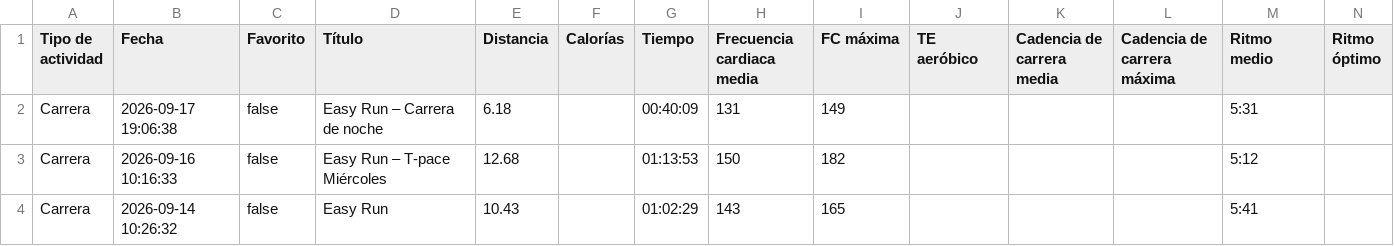
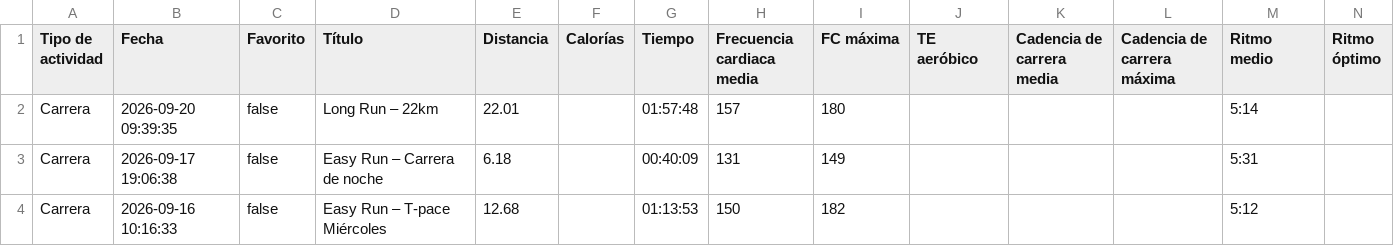
Before and after one commit to LiamCanning/RunningJournal, a CSV file: classified_runs.csv, drawn as a sheet; only a part is shown; the shorter side is filled out with more unchanged rows; rows hold the shown columns only; the diff names each change by its address in the sheet, - before the commit and + after, or states it on an @@ line.

```diff
--- a/classified_runs.csv
+++ b/classified_runs.csv
+row 2: Carrera | 2026-09-20 09:39:35 | false | Long Run – 22km | 22.01 |  | 01:57:48 | 157 | 180 |  |  |  | 5:14
```
Also changed, not shown: 2 other files.
